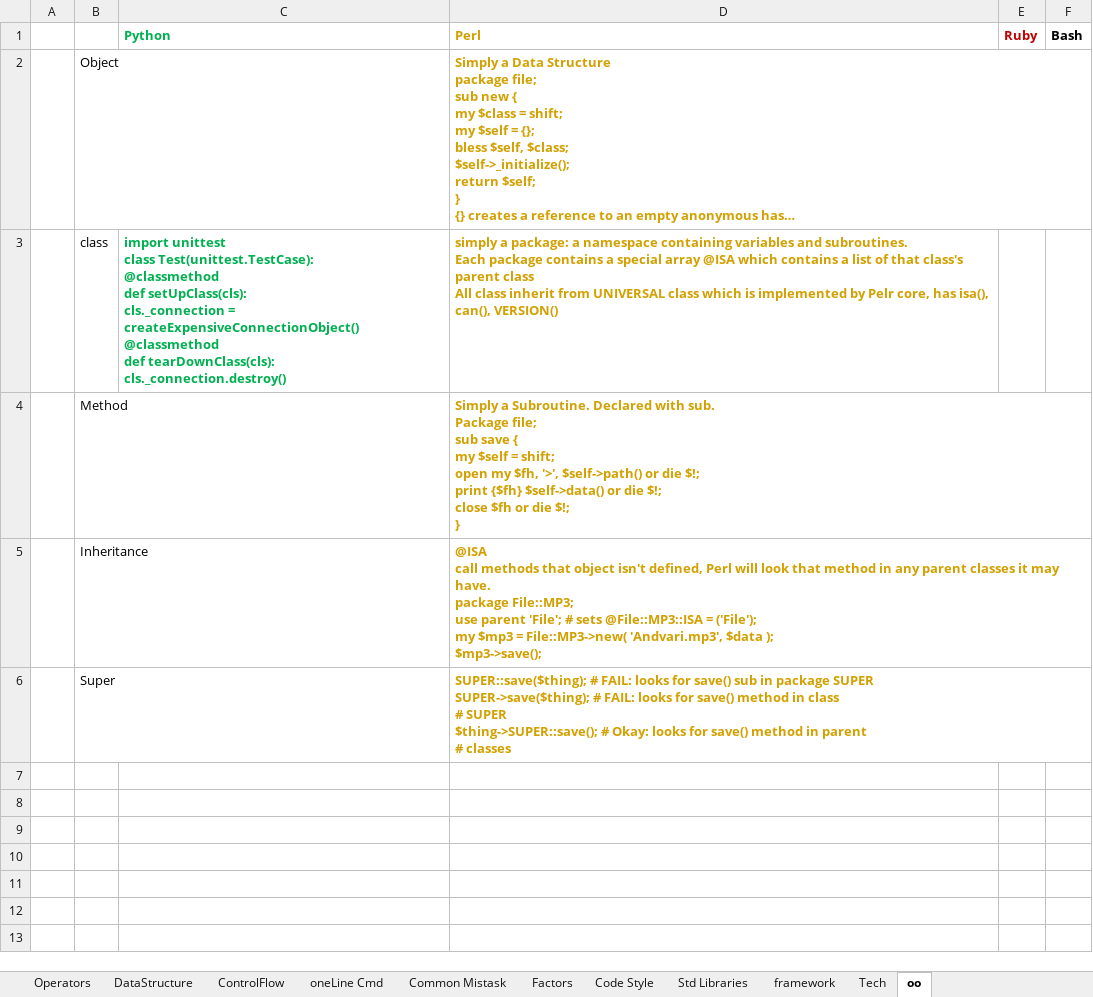
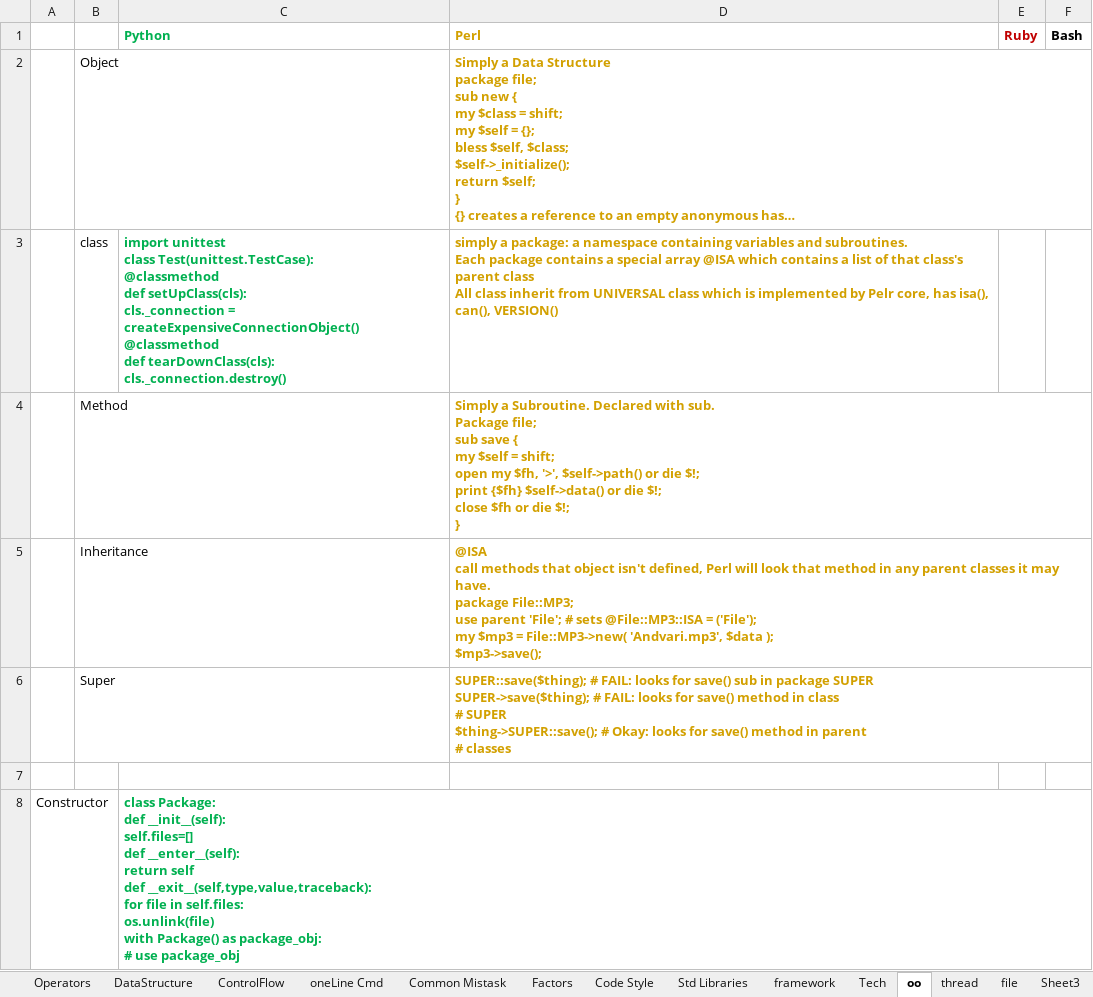
Before and after one commit to li-yong/CheatSheet_ScriptLanguage, an Excel workbook: CheatSheet_ScriptLanguage.xlsx, sheet oo, drawn as a sheet; long unchanged cells end in …; values as stored, in another font and other column widths than the file's, no borders; conditional formats not drawn; ↵ is a line break in a cell; the diff names each change by its address in the sheet, - before the commit and + after, or states it on an @@ line.

```diff
--- a/CheatSheet_ScriptLanguage.xlsx (sheet oo)
+++ b/CheatSheet_ScriptLanguage.xlsx (sheet oo)
+sheet tab: thread
+sheet tab: file
+sheet tab: Sheet3
+row 7: (empty)
+row 8: Constructor |  | class Package: ↵ def __init__(self): ↵ self.files=[] ↵ def __enter__(self): ↵ return self ↵ def __exit__(self,type,value,traceback): ↵ for file in self.files: ↵ os.unlink(file) ↵ with Package() as package_obj: ↵ # use package_obj
```
Also changed, not shown: sheet oneLine Cmd, sheet Factors, sheet Operators, sheet DataStructure.
